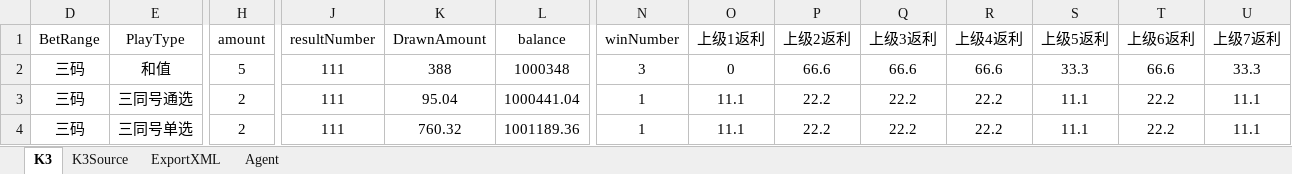
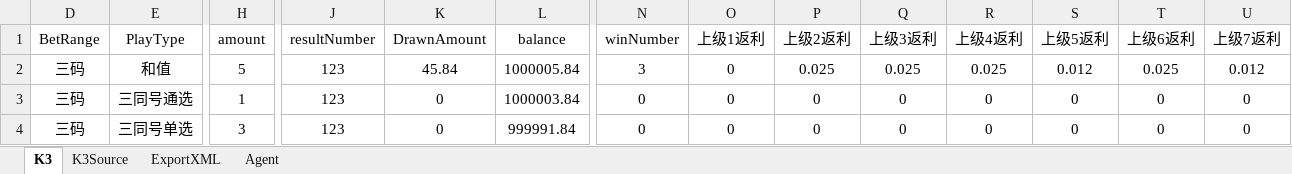
Before and after one commit to ShmilyNan/WorkDocumentOfMe, an Excel workbook: K3BetDatas.xlsm, sheet K3, drawn as a sheet; only a part is shown, gaps mark what is left out; values as stored, in another font and other column widths than the file's, no borders; the diff covers the shown part only; the diff names each change by its address in the sheet, - before the commit and + after, or states it on an @@ line.

```diff
--- a/K3BetDatas.xlsm (sheet K3)
+++ b/K3BetDatas.xlsm (sheet K3)
-J2:J4 (resultNumber): 111
+J2:J4 (resultNumber): 123
-K2 (DrawnAmount): 388
+K2 (DrawnAmount): 45.84
-L2 (balance): 1000348
+L2 (balance): 1000005.84
-P2 (上级2返利): 66.6
+P2 (上级2返利): 0.025
-Q2 (上级3返利): 66.6
+Q2 (上级3返利): 0.025
-R2 (上级4返利): 66.6
+R2 (上级4返利): 0.025
-S2 (上级5返利): 33.3
+S2 (上级5返利): 0.012
-T2 (上级6返利): 66.6
+T2 (上级6返利): 0.025
-U2 (上级7返利): 33.3
+U2 (上级7返利): 0.012
-H3 (amount): 2
+H3 (amount): 1
-K3 (DrawnAmount): 95.04
+K3 (DrawnAmount): 0
-L3 (balance): 1000441.04
+L3 (balance): 1000003.84
-N3:N4 (winNumber): 1
+N3:N4 (winNumber): 0
-O3:O4 (上级1返利): 11.1
+O3:O4 (上级1返利): 0
-P3:P4 (上级2返利): 22.2
+P3:P4 (上级2返利): 0
-Q3:Q4 (上级3返利): 22.2
+Q3:Q4 (上级3返利): 0
-R3:R4 (上级4返利): 22.2
+R3:R4 (上级4返利): 0
-S3:S4 (上级5返利): 11.1
+S3:S4 (上级5返利): 0
-T3:T4 (上级6返利): 22.2
+T3:T4 (上级6返利): 0
-U3:U4 (上级7返利): 11.1
+U3:U4 (上级7返利): 0
-H4 (amount): 2
+H4 (amount): 3
-K4 (DrawnAmount): 760.32
+K4 (DrawnAmount): 0
-L4 (balance): 1001189.36
+L4 (balance): 999991.84
```
Also changed, not shown: 3 added rows, 3 removed rows and 70 edited cells elsewhere in this sheet, sheet K3Source, formulas that keep their value, 5of11BetDatas.xlsm, PK10BetDatas.xlsm, 1 other file.
